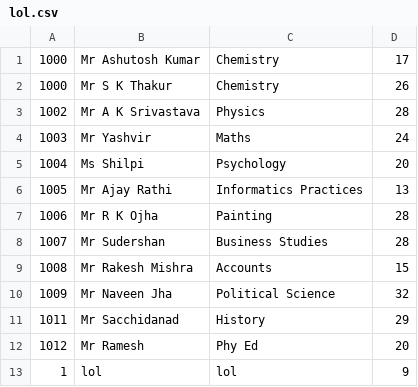
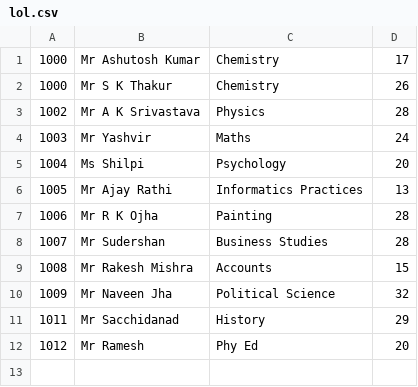
Before and after one commit to vansh-seth/teachers-records, a CSV file: lol.csv, drawn as a sheet.

Commit message:
teachers.csv

```diff
--- a/lol.csv
+++ b/lol.csv
@@ -12,2 +12 @@
 1012,Mr Ramesh,Phy Ed,20
-1,lol,lol,9
```
